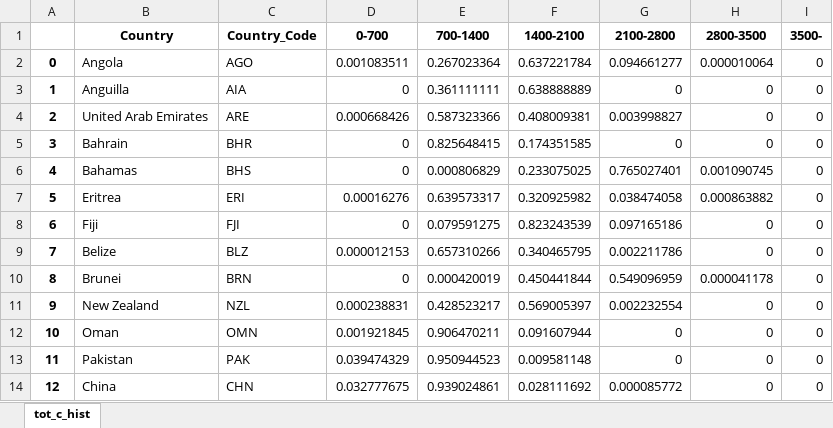
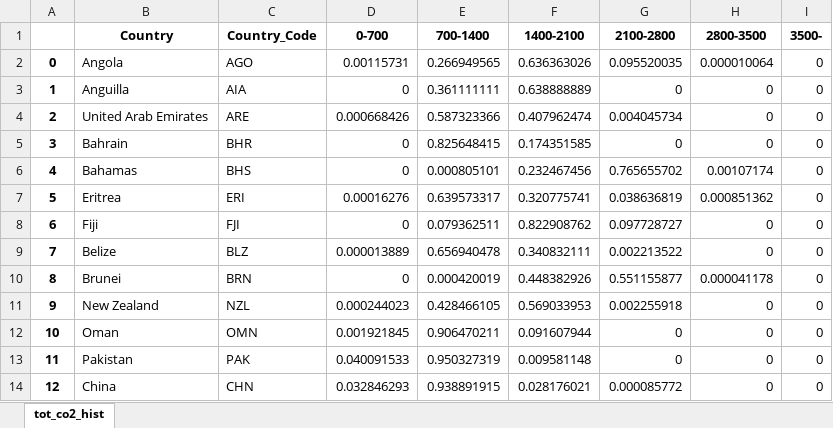
Before and after one commit to globalmangrovewatch/gmw_v3_soil_and_total_carbon, an Excel workbook: 07_calc_country_stats/04_total_co2_stats/02_combine_tile_stats/country_total_co2_hists_summary.xlsx, sheet tot_co2_hist, drawn as a sheet; only a part is shown; values as stored, in another font and other column widths than the file's, no borders; the diff covers the shown part only; the diff names each change by its address in the sheet, - before the commit and + after, or states it on an @@ line.

```diff
--- a/07_calc_country_stats/04_total_co2_stats/02_combine_tile_stats/country_total_co2_hists_summary.xlsx (sheet tot_co2_hist)
+++ b/07_calc_country_stats/04_total_co2_stats/02_combine_tile_stats/country_total_co2_hists_summary.xlsx (sheet tot_co2_hist)
-sheet tab: tot_c_hist
+sheet tab: tot_co2_hist
-D2 (0-700): 0.001083511
+D2 (0-700): 0.00115731
-E2 (700-1400): 0.267023364
+E2 (700-1400): 0.266949565
-F2 (1400-2100): 0.637221784
+F2 (1400-2100): 0.636363026
-G2 (2100-2800): 0.094661277
+G2 (2100-2800): 0.095520035
-F4 (1400-2100): 0.408009381
+F4 (1400-2100): 0.407962474
-G4 (2100-2800): 0.003998827
+G4 (2100-2800): 0.004045734
-E6 (700-1400): 0.000806829
+E6 (700-1400): 0.000805101
-F6 (1400-2100): 0.233075025
+F6 (1400-2100): 0.232467456
-G6 (2100-2800): 0.765027401
+G6 (2100-2800): 0.765655702
-H6 (2800-3500): 0.001090745
+H6 (2800-3500): 0.00107174
-F7 (1400-2100): 0.320925982
+F7 (1400-2100): 0.320775741
-G7 (2100-2800): 0.038474058
+G7 (2100-2800): 0.038636819
-H7 (2800-3500): 0.000863882
+H7 (2800-3500): 0.000851362
-E8 (700-1400): 0.079591275
+E8 (700-1400): 0.079362511
-F8 (1400-2100): 0.823243539
+F8 (1400-2100): 0.822908762
-G8 (2100-2800): 0.097165186
+G8 (2100-2800): 0.097728727
-D9 (0-700): 0.000012153
+D9 (0-700): 0.000013889
-E9 (700-1400): 0.657310266
+E9 (700-1400): 0.656940478
-F9 (1400-2100): 0.340465795
+F9 (1400-2100): 0.340832111
-G9 (2100-2800): 0.002211786
+G9 (2100-2800): 0.002213522
-F10 (1400-2100): 0.450441844
+F10 (1400-2100): 0.448382926
-G10 (2100-2800): 0.549096959
+G10 (2100-2800): 0.551155877
-D11 (0-700): 0.000238831
+D11 (0-700): 0.000244023
-E11 (700-1400): 0.428523217
+E11 (700-1400): 0.428466105
-F11 (1400-2100): 0.569005397
+F11 (1400-2100): 0.569033953
-G11 (2100-2800): 0.002232554
+G11 (2100-2800): 0.002255918
-D13 (0-700): 0.039474329
+D13 (0-700): 0.040091533
-E13 (700-1400): 0.950944523
+E13 (700-1400): 0.950327319
-D14 (0-700): 0.032777675
+D14 (0-700): 0.032846293
-E14 (700-1400): 0.939024861
+E14 (700-1400): 0.938891915
-F14 (1400-2100): 0.028111692
+F14 (1400-2100): 0.028176021
```
Also changed, not shown: 236 edited cells elsewhere in this sheet, 07_calc_country_stats/02_soil_c_stats/02_combine_tile_stats/country_total_soil_c_stats.xlsx, 07_calc_country_stats/03_total_c_stats/02_combine_tile_stats/country_total_c_hists_summary.xlsx, 28 other files.
